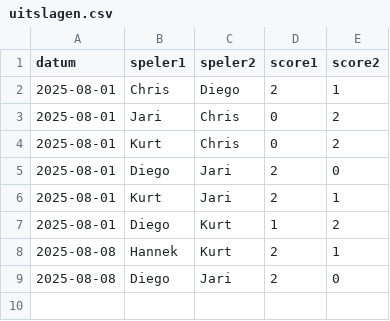
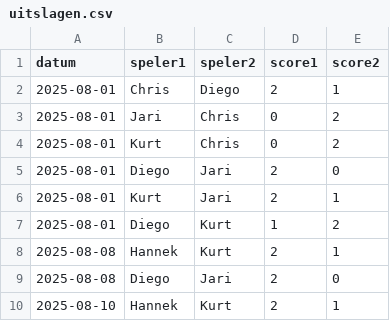
Before and after one commit to diegovdw/diegovdw.github.io, a CSV file: input/uitslagen.csv, drawn as a sheet.

```diff
--- a/input/uitslagen.csv
+++ b/input/uitslagen.csv
@@ -9 +9,2 @@ datum,speler1,speler2,score1,score2
 2025-08-08,Diego,Jari,2,0
+2025-08-10,Hannek,Kurt,2,1
```
Also changed, not shown: 27 other files.
